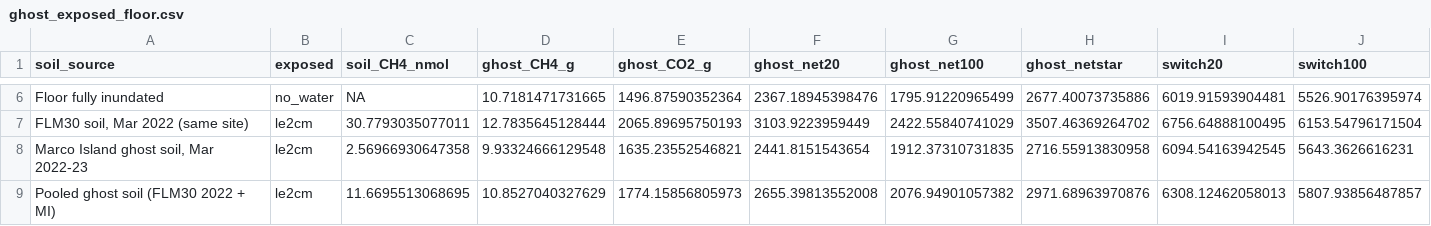
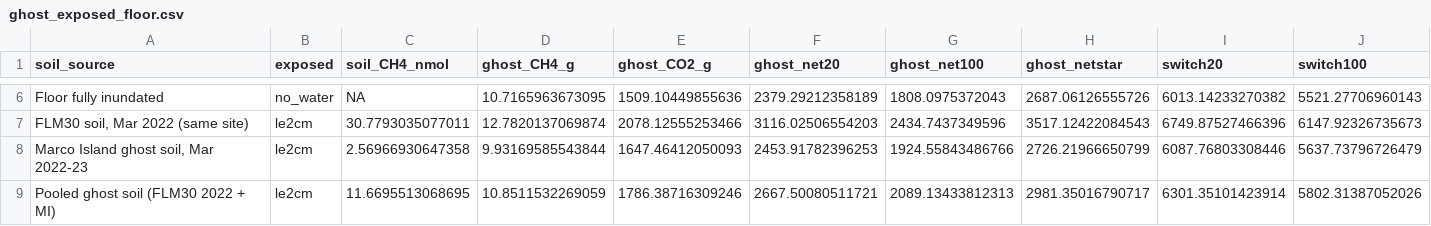
Before and after one commit to jgewirtzman/blueflux-ground, a CSV file: output/qa/ghost_exposed_floor.csv, drawn as a sheet; only a part is shown, gaps mark what is left out; the diff covers the shown part only.

```diff
--- a/output/qa/ghost_exposed_floor.csv
+++ b/output/qa/ghost_exposed_floor.csv
@@ -6,4 +6,4 @@
-"Floor fully inundated","no_water",NA,10.7181471731665,1496.87590352364,2367.18945398476,1795.91220965499,2677.40073735886,6019.91593904481,5526.90176395974
-"FLM30 soil, Mar 2022 (same site)","le2cm",30.7793035077011,12.7835645128444,2065.89695750193,3103.9223959449,2422.55840741029,3507.46369264702,6756.64888100495,6153.54796171504
-"Marco Island ghost soil, Mar 2022-23","le2cm",2.56966930647358,9.93324666129548,1635.23552546821,2441.8151543654,1912.37310731835,2716.55913830958,6094.54163942545,5643.3626616231
-"Pooled ghost soil (FLM30 2022 + MI)","le2cm",11.6695513068695,10.8527040327629,1774.15856805973,2655.39813552008,2076.94901057382,2971.68963970876,6308.12462058013,5807.93856487857
+"Floor fully inundated","no_water",NA,10.7165963673095,1509.10449855636,2379.29212358189,1808.0975372043,2687.06126555726,6013.14233270382,5521.27706960143
+"FLM30 soil, Mar 2022 (same site)","le2cm",30.7793035077011,12.7820137069874,2078.12555253466,3116.02506554203,2434.7437349596,3517.12422084543,6749.87527466396,6147.92326735673
+"Marco Island ghost soil, Mar 2022-23","le2cm",2.56966930647358,9.93169585543844,1647.46412050093,2453.91782396253,1924.55843486766,2726.21966650799,6087.76803308446,5637.73796726479
+"Pooled ghost soil (FLM30 2022 + MI)","le2cm",11.6695513068695,10.8511532269059,1786.38716309246,2667.50080511721,2089.13433812313,2981.35016790717,6301.35101423914,5802.31387052026
```
Also changed, not shown: 35 edited cells elsewhere in this file, output/qa/budget_scenarios.csv, output/qa/sensitivity_summary.csv, 49 other files.
